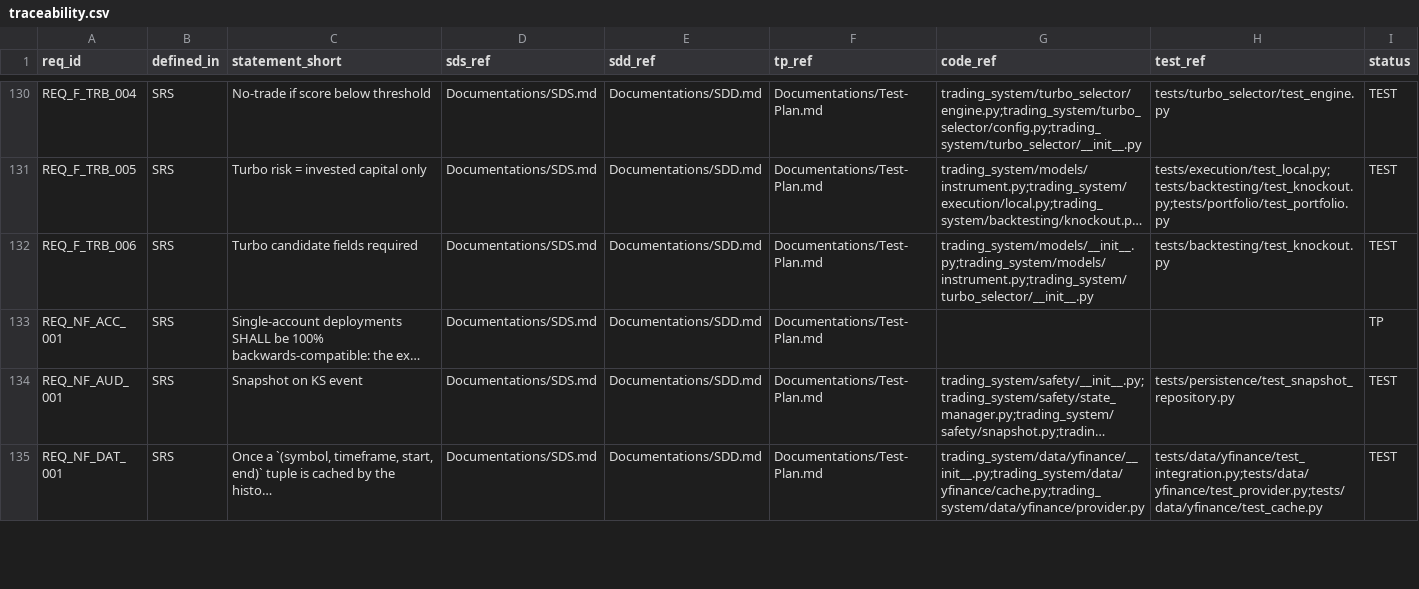
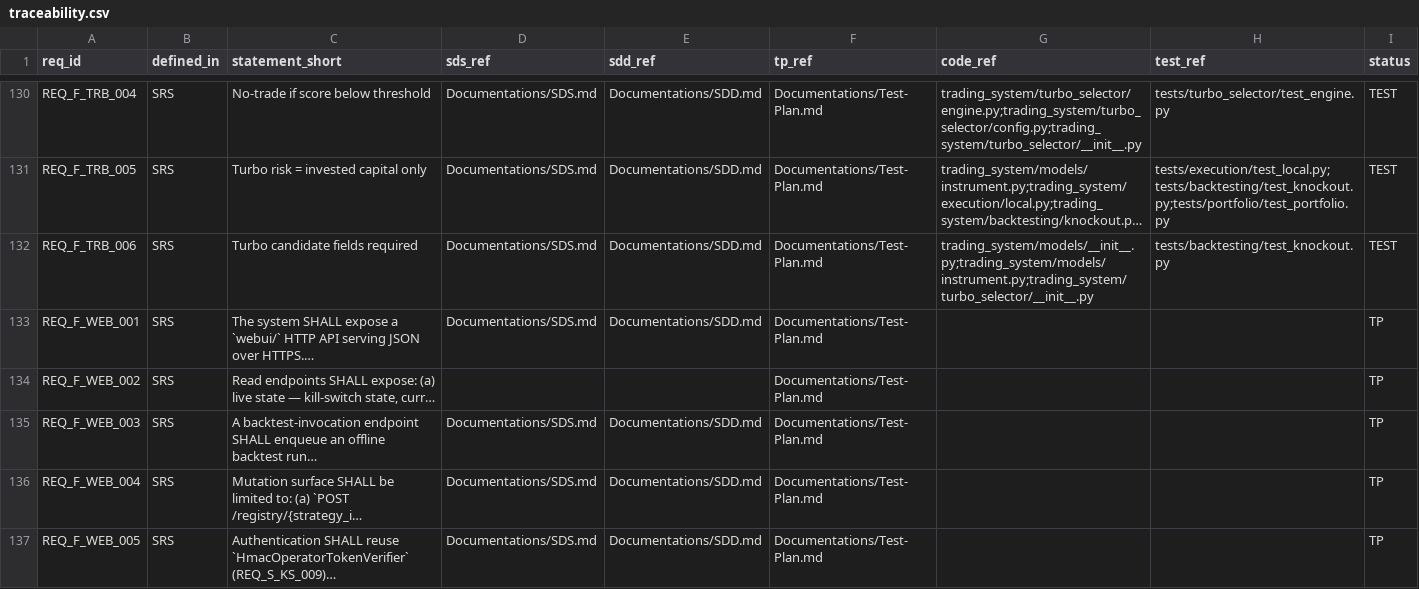
Before and after one commit to lfazio/trading-bot, a CSV file: docs/traceability.csv, drawn as a sheet; only a part is shown, gaps mark what is left out; the shorter side is filled out with more unchanged rows; long unchanged cells end in …; the diff covers the shown part only; the diff names each change by its address in the sheet, - before the commit and + after, or states it on an @@ line.

Commit message:
Bump wiki — CR-004 design cascade complete (24 WEB REQs at TP)
CR-004 (web UI) design-only cascade landed in 4 wiki commits on
top of CR-001's closeout + the tooling rename:

- SRS @ dd82381 — §3.20 added; REQ_F_WEB_001..010 +
  REQ_NF_WEB_001..002. webui/ HTTP transport over the existing
  analytics / portfolio / registry / backtesting reads; single
  mutating endpoint (registry promotion); no live-trade API.
- SDS @ d944e73 — §3.25 added; webui/ at L7 alongside main.py /
  accounts/. Stdlib HTTP server, child-process isolated.
  REQ_SDS_WEB_001..004 in §8.12.
- SDD @ c669f55 — §11.9 added with pseudo-code: WebAuth +
  canonical-JSON responses + delegating promote route + JobQueue
  + IdempotencyStore + child-process isolation. New
  REQ_SDD_WEB_001..008 in §13.19.
- Test Plan @ 691c322 — §3.15e added with 10 new TCs
  (TC_WEB_001..010); kill drill, AST audit, mutation auth,
  idempotency, async jobs, canonical envelope.

24 new design REQs reach status TP. Matrix grows to 364 (up from
340). CR-004 inherits CR-006's per-account auth surface, CR-001's
notification fan-out, and CR-008's persistence repositories. No
Phase-5 code change required.

CR-002 (quant hypothesis layer) closes the design-only batch next.

```diff
--- a/docs/traceability.csv
+++ b/docs/traceability.csv
+row 133: REQ_F_WEB_001 | SRS | The system SHALL expose a `webui/` HTTP API serving JSON over HTTPS.… | Documentations/SDS.md | Documentations/SDD.md | Documentations/Test-Plan.md |  |  | TP
+row 134: REQ_F_WEB_002 | SRS | Read endpoints SHALL expose: (a) live state — kill-switch state, curr… |  |  | Documentations/Test-Plan.md |  |  | TP
+row 135: REQ_F_WEB_003 | SRS | A backtest-invocation endpoint SHALL enqueue an offline backtest run… | Documentations/SDS.md | Documentations/SDD.md | Documentations/Test-Plan.md |  |  | TP
+row 136: REQ_F_WEB_004 | SRS | Mutation surface SHALL be limited to: (a) `POST /registry/{strategy_i… | Documentations/SDS.md | Documentations/SDD.md | Documentations/Test-Plan.md |  |  | TP
+row 137: REQ_F_WEB_005 | SRS | Authentication SHALL reuse `HmacOperatorTokenVerifier` (REQ_S_KS_009)… | Documentations/SDS.md | Documentations/SDD.md | Documentations/Test-Plan.md |  |  | TP
```
Also changed, not shown: 19 added rows elsewhere in this file.
